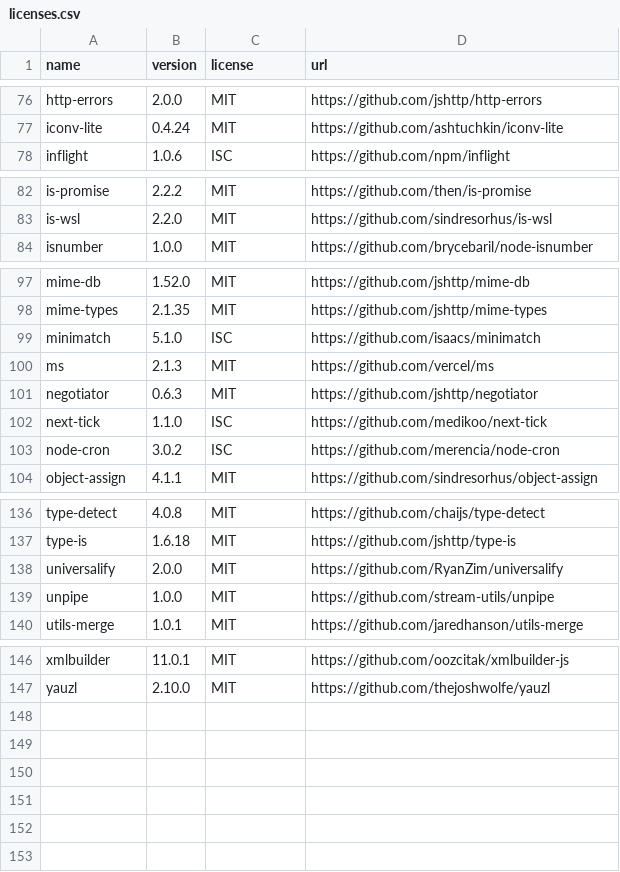
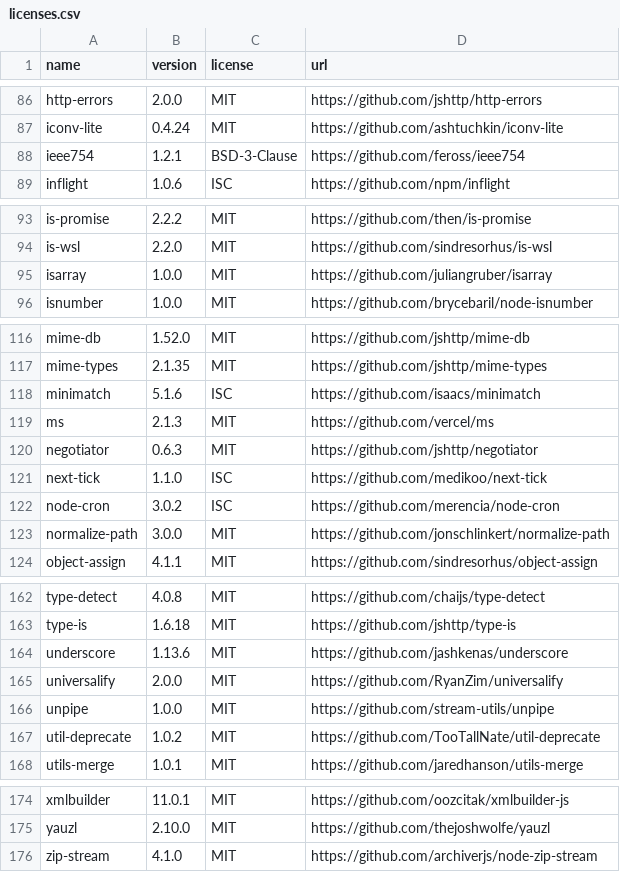
Before and after one commit to OpenTOSCA/opentosca-vintner, a CSV file: docs/docs/assets/documents/licenses.csv, drawn as a sheet; only a part is shown, gaps mark what is left out; the diff covers the shown part only.

```diff
--- a/docs/docs/assets/documents/licenses.csv
+++ b/docs/docs/assets/documents/licenses.csv
@@ -77,2 +87,3 @@ http-errors,2.0.0,MIT,https://github.com/jshttp/http-errors
 iconv-lite,0.4.24,MIT,https://github.com/ashtuchkin/iconv-lite
+ieee754,1.2.1,BSD-3-Clause,https://github.com/feross/ieee754
 inflight,1.0.6,ISC,https://github.com/npm/inflight
@@ -83,2 +94,3 @@ is-promise,2.2.2,MIT,https://github.com/then/is-promise
 is-wsl,2.2.0,MIT,https://github.com/sindresorhus/is-wsl
+isarray,1.0.0,MIT,https://github.com/juliangruber/isarray
 isnumber,1.0.0,MIT,https://github.com/brycebaril/node-isnumber
@@ -98,3 +117,3 @@ mime-db,1.52.0,MIT,https://github.com/jshttp/mime-db
 mime-types,2.1.35,MIT,https://github.com/jshttp/mime-types
-minimatch,5.1.0,ISC,https://github.com/isaacs/minimatch
+minimatch,5.1.6,ISC,https://github.com/isaacs/minimatch
 ms,2.1.3,MIT,https://github.com/vercel/ms
@@ -103,2 +122,3 @@ next-tick,1.1.0,ISC,https://github.com/medikoo/next-tick
 node-cron,3.0.2,ISC,https://github.com/merencia/node-cron
+normalize-path,3.0.0,MIT,https://github.com/jonschlinkert/normalize-path
 object-assign,4.1.1,MIT,https://github.com/sindresorhus/object-assign
@@ -137,4 +163,6 @@ type-detect,4.0.8,MIT,https://github.com/chaijs/type-detect
 type-is,1.6.18,MIT,https://github.com/jshttp/type-is
+underscore,1.13.6,MIT,https://github.com/jashkenas/underscore
 universalify,2.0.0,MIT,https://github.com/RyanZim/universalify
 unpipe,1.0.0,MIT,https://github.com/stream-utils/unpipe
+util-deprecate,1.0.2,MIT,https://github.com/TooTallNate/util-deprecate
 utils-merge,1.0.1,MIT,https://github.com/jaredhanson/utils-merge
@@ -147 +175,2 @@ xmlbuilder,11.0.1,MIT,https://github.com/oozcitak/xmlbuilder-js
 yauzl,2.10.0,MIT,https://github.com/thejoshwolfe/yauzl
+zip-stream,4.1.0,MIT,https://github.com/archiverjs/node-zip-stream
```
Also changed, not shown: 23 added rows elsewhere in this file, 9 other files.
